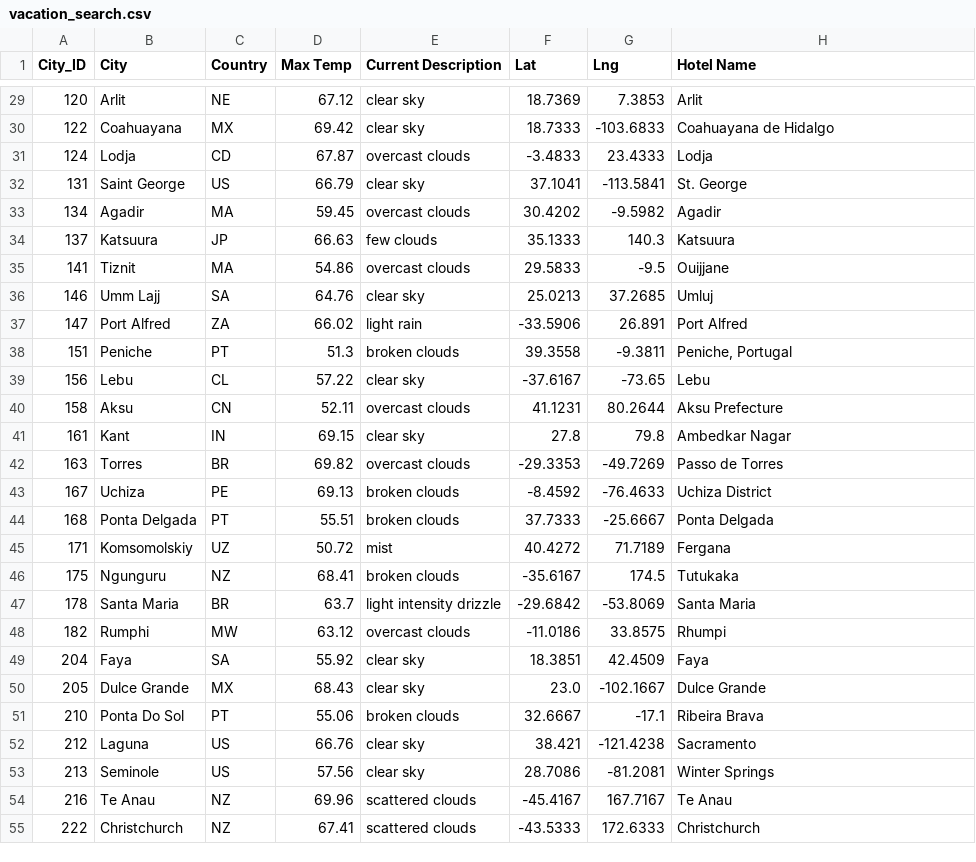
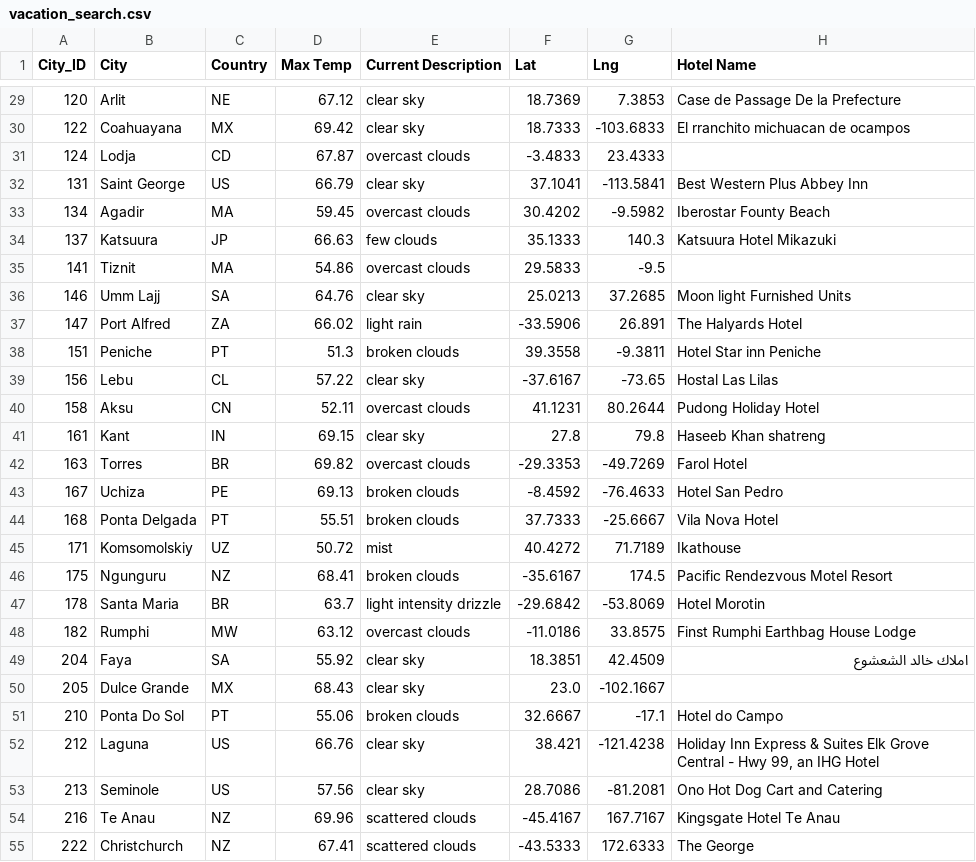
Before and after one commit to merzazada/WeatherPy, a CSV file: Vacation_Search/vacation_search.csv, drawn as a sheet; only a part is shown, gaps mark what is left out; the diff covers the shown part only.

```diff
--- a/Vacation_Search/vacation_search.csv
+++ b/Vacation_Search/vacation_search.csv
@@ -29,27 +29,27 @@ City_ID,City,Country,Max Temp,Current Description,Lat,Lng,Hotel Name
-120,Arlit,NE,67.12,clear sky,18.7369,7.3853,Arlit
-122,Coahuayana,MX,69.42,clear sky,18.7333,-103.6833,Coahuayana de Hidalgo
-124,Lodja,CD,67.87,overcast clouds,-3.4833,23.4333,Lodja
-131,Saint George,US,66.79,clear sky,37.1041,-113.5841,St. George
-134,Agadir,MA,59.45,overcast clouds,30.4202,-9.5982,Agadir
-137,Katsuura,JP,66.63,few clouds,35.1333,140.3,Katsuura
-141,Tiznit,MA,54.86,overcast clouds,29.5833,-9.5,Ouijjane
-146,Umm Lajj,SA,64.76,clear sky,25.0213,37.2685,Umluj
-147,Port Alfred,ZA,66.02,light rain,-33.5906,26.891,Port Alfred
-151,Peniche,PT,51.3,broken clouds,39.3558,-9.3811,"Peniche, Portugal"
-156,Lebu,CL,57.22,clear sky,-37.6167,-73.65,Lebu
-158,Aksu,CN,52.11,overcast clouds,41.1231,80.2644,Aksu Prefecture
-161,Kant,IN,69.15,clear sky,27.8,79.8,Ambedkar Nagar
-163,Torres,BR,69.82,overcast clouds,-29.3353,-49.7269,Passo de Torres
-167,Uchiza,PE,69.13,broken clouds,-8.4592,-76.4633,Uchiza District
-168,Ponta Delgada,PT,55.51,broken clouds,37.7333,-25.6667,Ponta Delgada
-171,Komsomolskiy,UZ,50.72,mist,40.4272,71.7189,Fergana
-175,Ngunguru,NZ,68.41,broken clouds,-35.6167,174.5,Tutukaka
-178,Santa Maria,BR,63.7,light intensity drizzle,-29.6842,-53.8069,Santa Maria
-182,Rumphi,MW,63.12,overcast clouds,-11.0186,33.8575,Rhumpi
-204,Faya,SA,55.92,clear sky,18.3851,42.4509,Faya
-205,Dulce Grande,MX,68.43,clear sky,23.0,-102.1667,Dulce Grande
-210,Ponta Do Sol,PT,55.06,broken clouds,32.6667,-17.1,Ribeira Brava
-212,Laguna,US,66.76,clear sky,38.421,-121.4238,Sacramento
-213,Seminole,US,57.56,clear sky,28.7086,-81.2081,Winter Springs
-216,Te Anau,NZ,69.96,scattered clouds,-45.4167,167.7167,Te Anau
-222,Christchurch,NZ,67.41,scattered clouds,-43.5333,172.6333,Christchurch
+120,Arlit,NE,67.12,clear sky,18.7369,7.3853,Case de Passage De la Prefecture
+122,Coahuayana,MX,69.42,clear sky,18.7333,-103.6833,El rranchito michuacan de ocampos
+124,Lodja,CD,67.87,overcast clouds,-3.4833,23.4333,
+131,Saint George,US,66.79,clear sky,37.1041,-113.5841,Best Western Plus Abbey Inn
+134,Agadir,MA,59.45,overcast clouds,30.4202,-9.5982,Iberostar Founty Beach
+137,Katsuura,JP,66.63,few clouds,35.1333,140.3,Katsuura Hotel Mikazuki
+141,Tiznit,MA,54.86,overcast clouds,29.5833,-9.5,
+146,Umm Lajj,SA,64.76,clear sky,25.0213,37.2685,Moon light Furnished Units
+147,Port Alfred,ZA,66.02,light rain,-33.5906,26.891,The Halyards Hotel
+151,Peniche,PT,51.3,broken clouds,39.3558,-9.3811,Hotel Star inn Peniche
+156,Lebu,CL,57.22,clear sky,-37.6167,-73.65,Hostal Las Lilas
+158,Aksu,CN,52.11,overcast clouds,41.1231,80.2644,Pudong Holiday Hotel
+161,Kant,IN,69.15,clear sky,27.8,79.8,Haseeb Khan shatreng
+163,Torres,BR,69.82,overcast clouds,-29.3353,-49.7269,Farol Hotel
+167,Uchiza,PE,69.13,broken clouds,-8.4592,-76.4633,Hotel San Pedro
+168,Ponta Delgada,PT,55.51,broken clouds,37.7333,-25.6667,Vila Nova Hotel
+171,Komsomolskiy,UZ,50.72,mist,40.4272,71.7189,Ikathouse
+175,Ngunguru,NZ,68.41,broken clouds,-35.6167,174.5,Pacific Rendezvous Motel Resort
+178,Santa Maria,BR,63.7,light intensity drizzle,-29.6842,-53.8069,Hotel Morotin
+182,Rumphi,MW,63.12,overcast clouds,-11.0186,33.8575,Finst Rumphi Earthbag House Lodge
+204,Faya,SA,55.92,clear sky,18.3851,42.4509,املاك خالد الشعشوع
+205,Dulce Grande,MX,68.43,clear sky,23.0,-102.1667,
+210,Ponta Do Sol,PT,55.06,broken clouds,32.6667,-17.1,Hotel do Campo
+212,Laguna,US,66.76,clear sky,38.421,-121.4238,"Holiday Inn Express & Suites Elk Grove Central - Hwy 99, an IHG Hotel"
+213,Seminole,US,57.56,clear sky,28.7086,-81.2081,Ono Hot Dog Cart and Catering
+216,Te Anau,NZ,69.96,scattered clouds,-45.4167,167.7167,Kingsgate Hotel Te Anau
+222,Christchurch,NZ,67.41,scattered clouds,-43.5333,172.6333,The George
```
Also changed, not shown: 110 edited cells elsewhere in this file, 4 other files.
